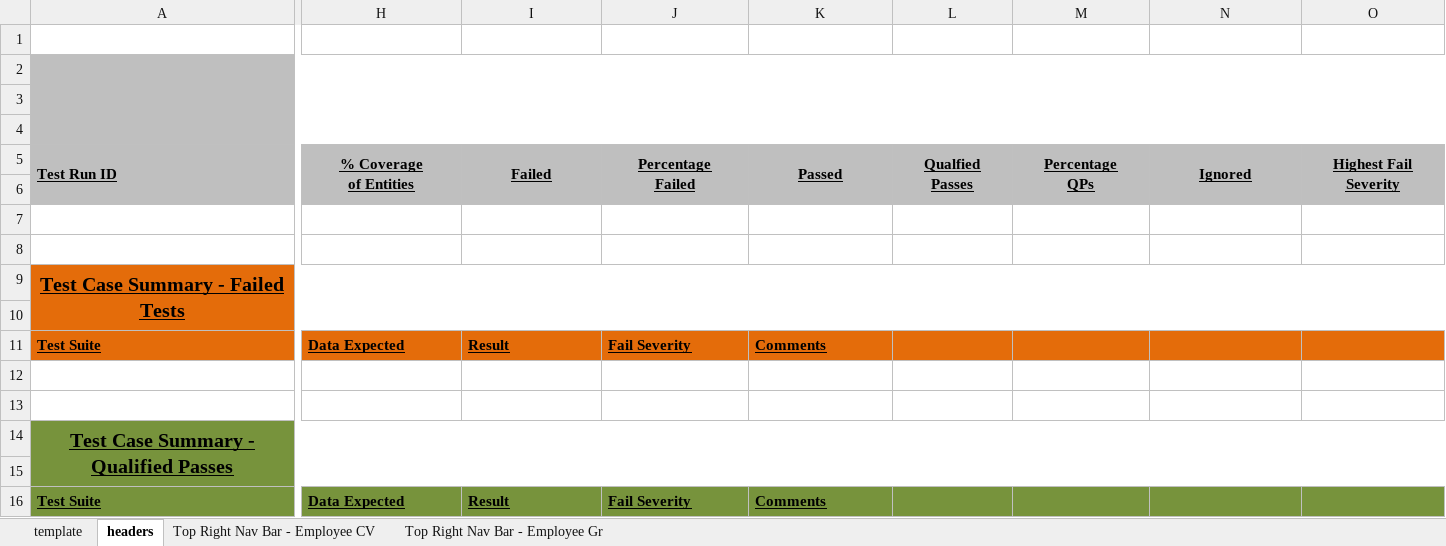
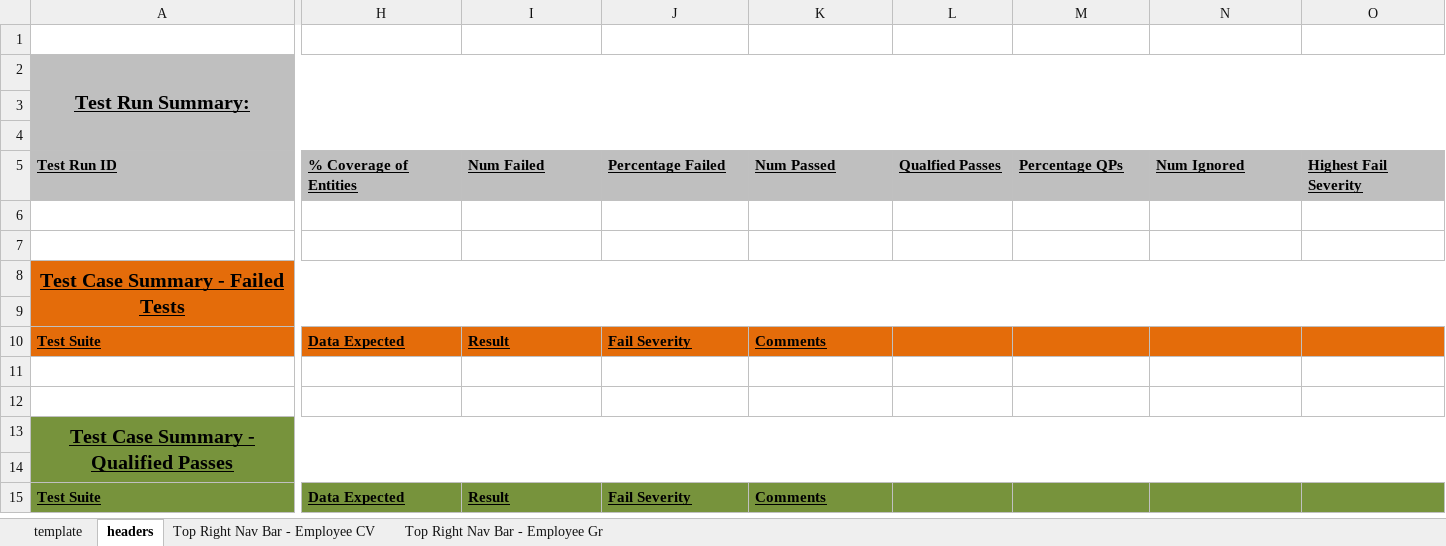
Before and after one commit to sebrown0/TB_Backup, an Excel workbook: TestRun_Report_Template.xlsm, sheet headers, drawn as a sheet; only a part is shown, gaps mark what is left out; values as stored, in another font and other column widths than the file's, no borders; removed rows and columns are numbered as before the commit, all else as after; rows hold the shown columns only; ↵ is a line break in a cell; the diff covers the shown part only; the diff names each change by its address in the sheet, - before the commit and + after, or states it on an @@ line.

Commit message:
Update TestRun Report Template

```diff
--- a/TestRun_Report_Template.xlsm (sheet headers)
+++ b/TestRun_Report_Template.xlsm (sheet headers)
+row 2: Test Run Summary:
-A2:P4 merged
-row 4: (empty)
-A5:A6 merged
-H5: % Coverage ↵ of Entities
+H5: % Coverage of Entities
-H5:O5 alignment: center
+H5:O5 alignment: left
-H5:H6 merged
-I5: Failed
+I5: Num Failed
-I5:I6 merged
-J5: Percentage ↵ Failed
+J5: Percentage Failed
-J5:J6 merged
-K5: Passed
+K5: Num Passed
-K5:K6 merged
-L5: Qualfied ↵ Passes
+L5: Qualfied Passes
-L5:L6 merged
-M5: Percentage ↵ QPs
+M5: Percentage QPs
-M5:M6 merged
-N5: Ignored
+N5: Num Ignored
-N5:N6 merged
-O5: Highest Fail ↵ Severity
+O5: Highest Fail Severity
-O5:O6 merged
-row 6: (empty)
```
Also changed, not shown: cell formats and merged cells elsewhere in this sheet, sheet Top Right Nav Bar - Employee CV, sheet Top Right Nav Bar - Employee Gr, 1 other file.
